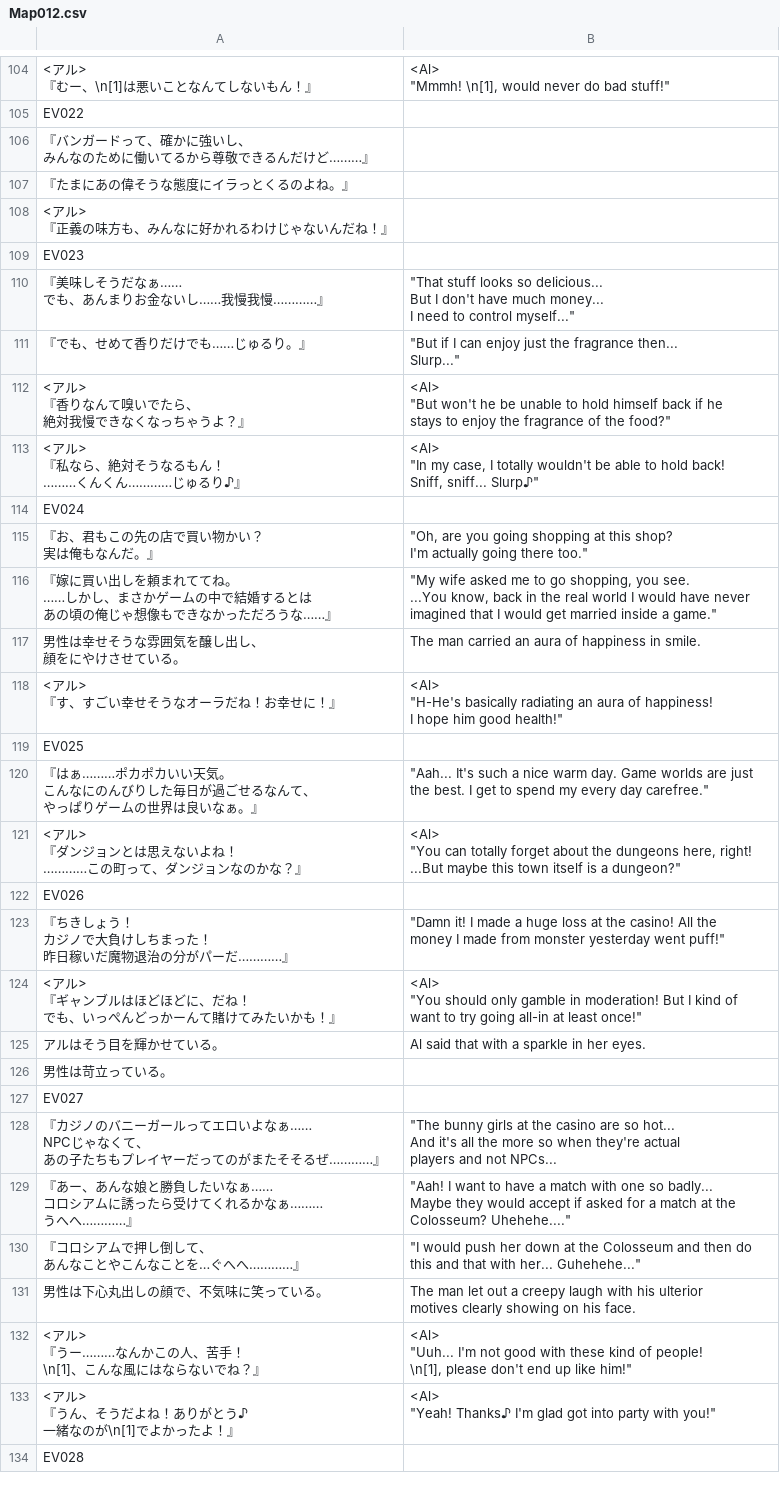
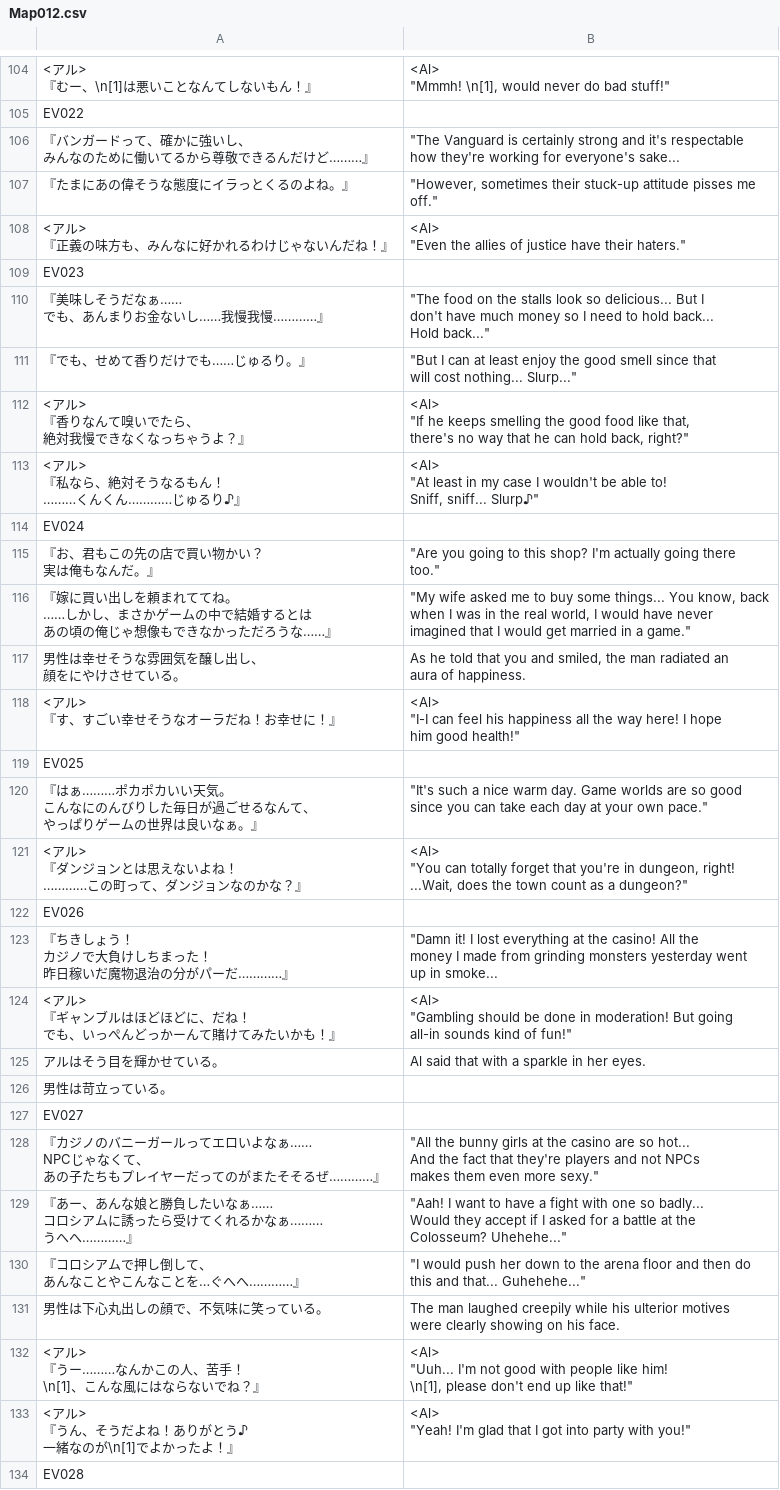
Before and after one commit to PummelsTL/TowerOfAlfimia, a CSV file: www/data/Map012.csv, drawn as a sheet; only a part is shown, gaps mark what is left out; ↵ is a line break in a cell; the diff covers the shown part only; the diff names each change by its address in the sheet, - before the commit and + after, or states it on an @@ line.

Commit message:
Town North NPCs edit 80%

```diff
--- a/www/data/Map012.csv
+++ b/www/data/Map012.csv
-B106: (empty)
+B106: "The Vanguard is certainly strong and it's respectable ↵ how they're working for everyone's sake...
-B107: (empty)
+B107: "However, sometimes their stuck-up attitude pisses me ↵ off."
-B108: (empty)
+B108: <Al> ↵ "Even the allies of justice have their haters."
-B110: "That stuff looks so delicious... ↵ But I don't have much money... ↵ I need to control myself..."
+B110: "The food on the stalls look so delicious... But I ↵ don't have much money so I need to hold back... ↵ Hold back..."
-B111: "But if I can enjoy just the fragrance then... ↵ Slurp..."
+B111: "But I can at least enjoy the good smell since that ↵ will cost nothing... Slurp..."
-B112: <Al> ↵ "But won't he be unable to hold himself back if he ↵ stays to enjoy the fragrance of the food?"
+B112: <Al> ↵ "If he keeps smelling the good food like that, ↵ there's no way that he can hold back, right?"
-B113: <Al> ↵ "In my case, I totally wouldn't be able to hold back! ↵ Sniff, sniff...…
+B113: <Al> ↵ "At least in my case I wouldn't be able to! ↵ Sniff, sniff...…
-B115: "Oh, are you going shopping at this shop?…
+B115: "Are you going to this shop?…
-B116: …me to go shopping, you see. ↵ ...You know, back in the real world I would have never ↵ imagined that I would get married inside a game."
+B116: …me to buy some things... You know, back ↵ when I was in the real world, I would have never ↵ imagined that I would get married in a game."
-B117: The man carried an aura of happiness in smile.
+B117: As he told that you and smiled, the man radiated an ↵ aura of happiness.
-B118: <Al> ↵ "H-He's basically radiating an aura of happiness! ↵ I hope…
+B118: <Al> ↵ "I-I can feel his happiness all the way here! I hope…
-B120: "Aah... It's such a nice warm day. Game worlds are just ↵ the best. I get to spend my every day carefree."
+B120: "It's such a nice warm day. Game worlds are so good ↵ since you can take each day at your own pace."
-B121: …totally forget about the dungeons here, right! ↵ ...But maybe this town itself is a dungeon?"
+B121: …totally forget that you're in dungeon, right! ↵ ...Wait, does the town count as a dungeon?"
-B123: …it! I made a huge loss at the casino! All the ↵ money I made from monster yesterday went puff!"
+B123: …it! I lost everything at the casino! All the ↵ money I made from grinding monsters yesterday went ↵ up in smoke...
-B124: <Al> ↵ "You should only gamble in moderation! But I kind of ↵ want to try going all-in at least once!"
+B124: <Al> ↵ "Gambling should be done in moderation! But going ↵ all-in sounds kind of fun!"
-B128: "The bunny girls at the casino are so hot... ↵ And it's all the more so when they're actual ↵ players and not NPCs...
+B128: "All the bunny girls at the casino are so hot... ↵ And the fact that they're players and not NPCs ↵ makes them even more sexy."
-B129: …have a match with one so badly... ↵ Maybe they would accept if asked for a match at the ↵ Colosseum? Uhehehe...."
+B129: …have a fight with one so badly... ↵ Would they accept if I asked for a battle at the ↵ Colosseum? Uhehehe..."
-B130: …her down at the Colosseum and then do ↵ this and that with her... Guhehehe..."
+B130: …her down to the arena floor and then do ↵ this and that... Guhehehe..."
-B131: The man let out a creepy laugh with his ulterior ↵ motives clearly showing…
+B131: The man laughed creepily while his ulterior motives ↵ were clearly showing…
-B132: …good with these kind of people! ↵ \n[1], please don't end up like him!"
+B132: …good with people like him! ↵ \n[1], please don't end up like that!"
-B133: <Al> ↵ "Yeah! Thanks♪ I'm glad got into…
+B133: <Al> ↵ "Yeah! I'm glad that I got into…
```
Also changed, not shown: 21 edited cells elsewhere in this file.
